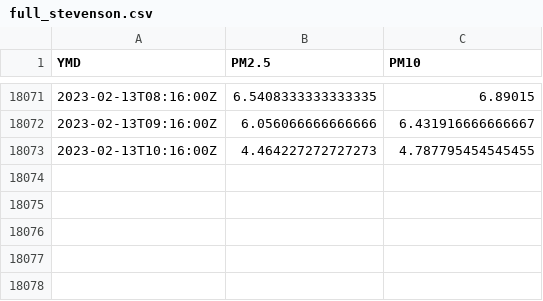
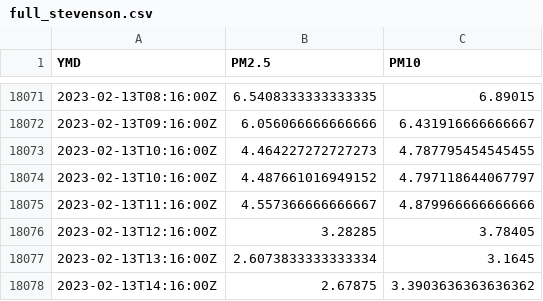
Before and after one commit to oroconnor/stevpinger, a CSV file: data/full_stevenson.csv, drawn as a sheet; only a part is shown, gaps mark what is left out; the diff names each change by its address in the sheet, - before the commit and + after, or states it on an @@ line.

Commit message:
GH ACTION Headlines Mon Feb 13 20:24:23 UTC 2023

```diff
--- a/data/full_stevenson.csv
+++ b/data/full_stevenson.csv
+row 18074: 2023-02-13T10:16:00Z | 4.487661016949152 | 4.797118644067797
+row 18075: 2023-02-13T11:16:00Z | 4.557366666666667 | 4.879966666666666
+row 18076: 2023-02-13T12:16:00Z | 3.28285 | 3.78405
+row 18077: 2023-02-13T13:16:00Z | 2.6073833333333334 | 3.1645
+row 18078: 2023-02-13T14:16:00Z | 2.67875 | 3.3903636363636362
```
